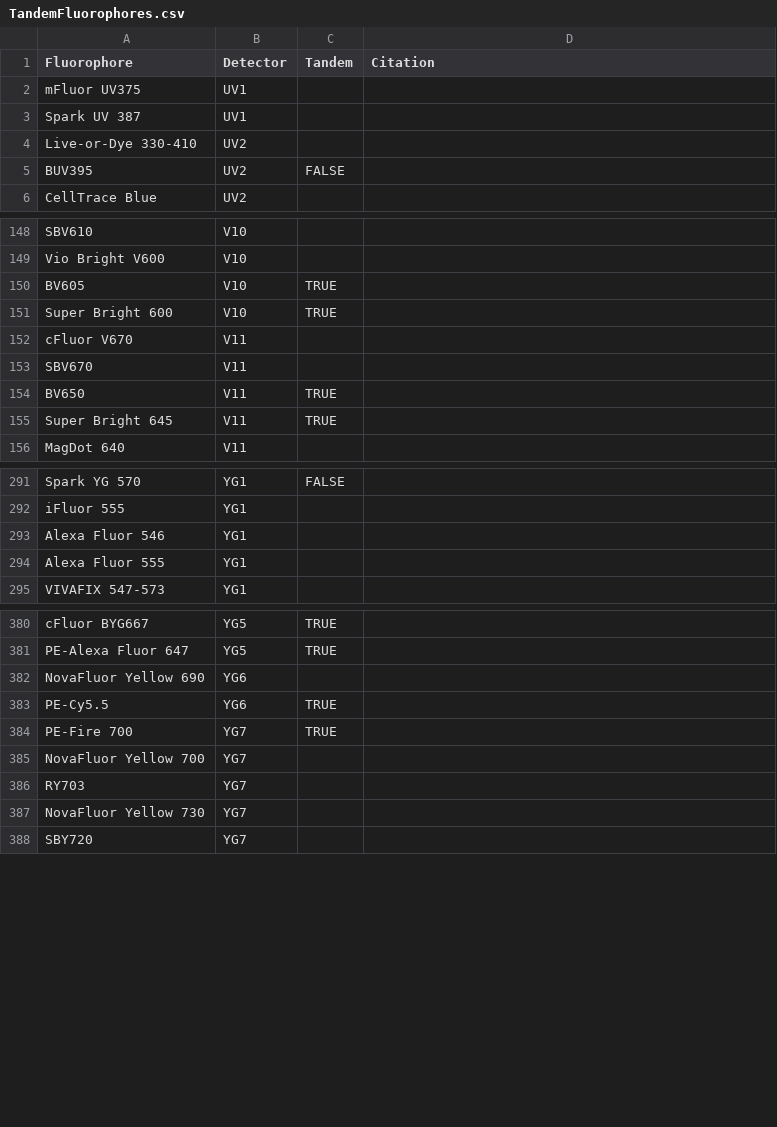
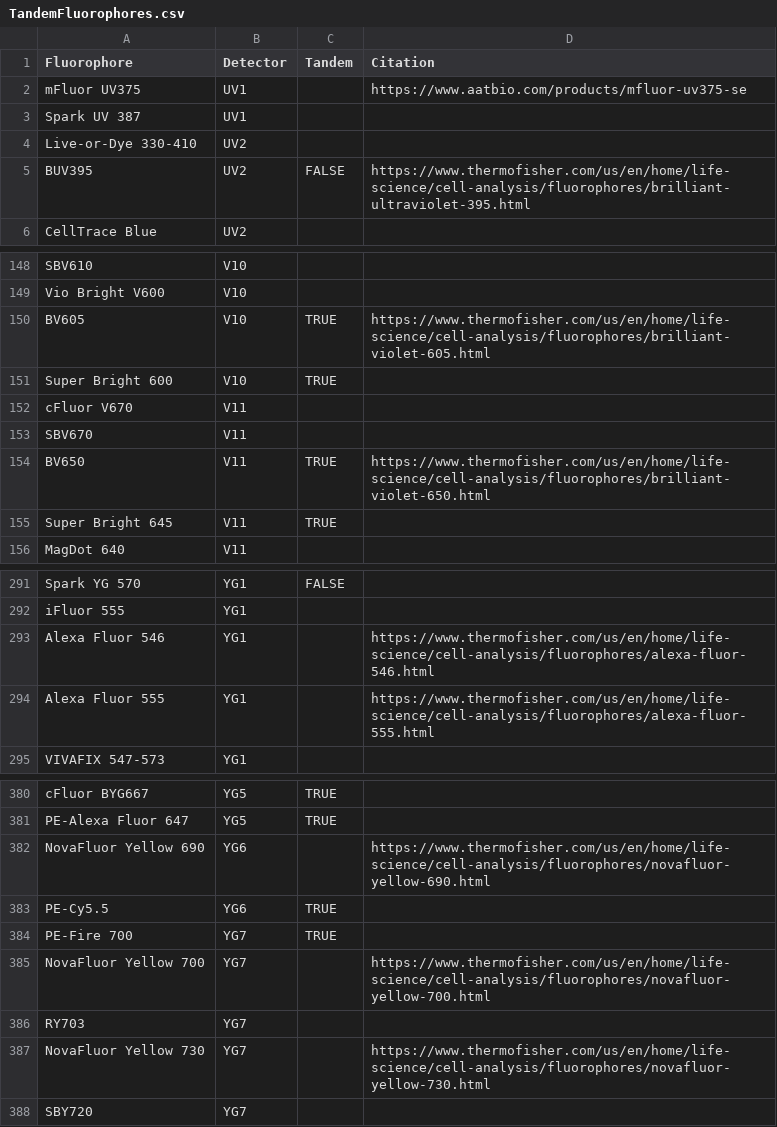
Before and after one commit to StepUpCytometry/TandemFluorophores, a CSV file: data/TandemFluorophores.csv, drawn as a sheet; only a part is shown, gaps mark what is left out; the diff covers the shown part only.

Commit message:
Clickable citation links for the respective fluorophore, on CSV download, not appearing in original form (yet)

```diff
--- a/data/TandemFluorophores.csv
+++ b/data/TandemFluorophores.csv
@@ -1,6 +1,6 @@
 Fluorophore,Detector,Tandem,Citation
-mFluor UV375,UV1,,
+mFluor UV375,UV1,,https://www.aatbio.com/products/mfluor-uv375-se
 Spark UV 387,UV1,,
 Live-or-Dye 330-410,UV2,,
-BUV395,UV2,FALSE,
+BUV395,UV2,FALSE,https://www.thermofisher.com/us/en/home/life-science/cell-analysis/fluorophores/brilliant-ultraviolet-395.html
 CellTrace Blue,UV2,,
@@ -149,3 +149,3 @@ SBV610,V10,,
 Vio Bright V600,V10,,
-BV605,V10,TRUE,
+BV605,V10,TRUE,https://www.thermofisher.com/us/en/home/life-science/cell-analysis/fluorophores/brilliant-violet-605.html
 Super Bright 600,V10,TRUE,
@@ -153,3 +153,3 @@ cFluor V670,V11,,
 SBV670,V11,,
-BV650,V11,TRUE,
+BV650,V11,TRUE,https://www.thermofisher.com/us/en/home/life-science/cell-analysis/fluorophores/brilliant-violet-650.html
 Super Bright 645,V11,TRUE,
@@ -292,4 +292,4 @@ Spark YG 570,YG1,FALSE,
 iFluor 555,YG1,,
-Alexa Fluor 546,YG1,,
-Alexa Fluor 555,YG1,,
+Alexa Fluor 546,YG1,,https://www.thermofisher.com/us/en/home/life-science/cell-analysis/fluorophores/alexa-fluor-546.html
+Alexa Fluor 555,YG1,,https://www.thermofisher.com/us/en/home/life-science/cell-analysis/fluorophores/alexa-fluor-555.html
 VIVAFIX 547-573,YG1,,
@@ -381,8 +381,8 @@ cFluor BYG667,YG5,TRUE,
 PE-Alexa Fluor 647,YG5,TRUE,
-NovaFluor Yellow 690,YG6,,
+NovaFluor Yellow 690,YG6,,https://www.thermofisher.com/us/en/home/life-science/cell-analysis/fluorophores/novafluor-yellow-690.html
 PE-Cy5.5,YG6,TRUE,
 PE-Fire 700,YG7,TRUE,
-NovaFluor Yellow 700,YG7,,
+NovaFluor Yellow 700,YG7,,https://www.thermofisher.com/us/en/home/life-science/cell-analysis/fluorophores/novafluor-yellow-700.html
 RY703,YG7,,
-NovaFluor Yellow 730,YG7,,
+NovaFluor Yellow 730,YG7,,https://www.thermofisher.com/us/en/home/life-science/cell-analysis/fluorophores/novafluor-yellow-730.html
 SBY720,YG7,,
```
Also changed, not shown: 44 edited cells elsewhere in this file, docs/data/TandemFluorophores.csv, 15 other files.
